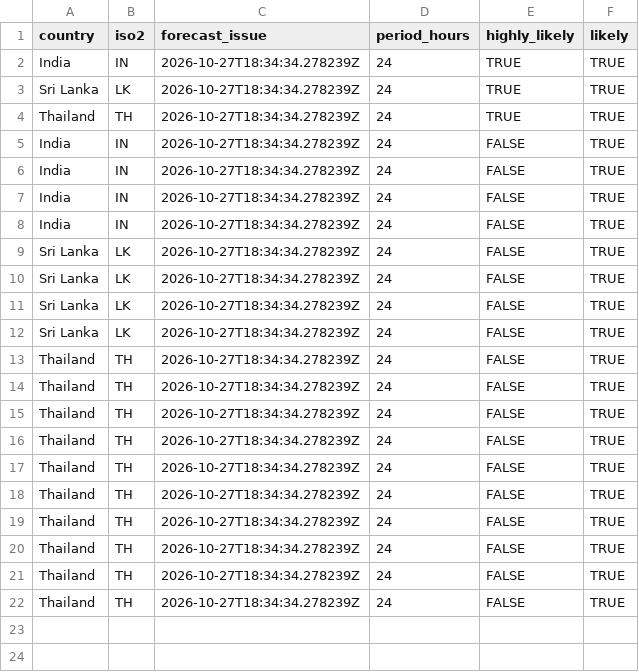
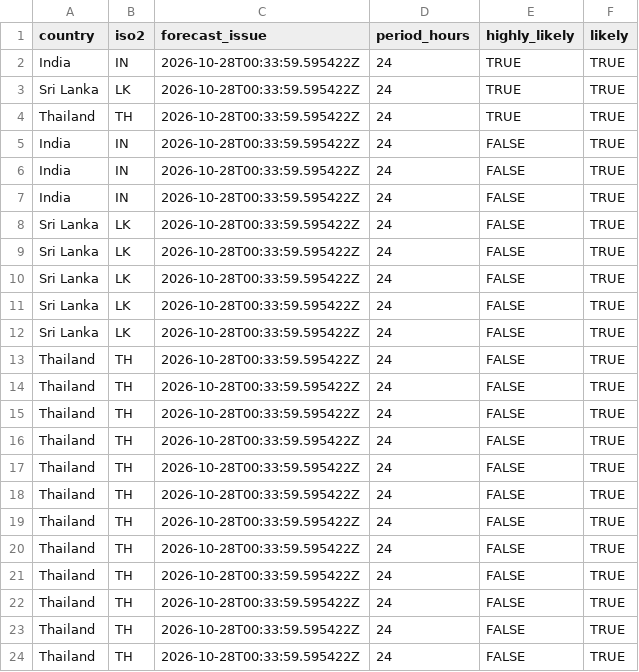
Before and after one commit to Dhihram/WHO_SEAR, a CSV file: outputs/2026-10-28/flash_floods_searo.csv, drawn as a sheet.

```diff
--- a/outputs/2026-10-28/flash_floods_searo.csv
+++ b/outputs/2026-10-28/flash_floods_searo.csv
@@ -1,22 +1,24 @@
 country,iso2,forecast_issue,period_hours,highly_likely,likely
-India,IN,2026-10-27T18:34:34.278239Z,24,TRUE,TRUE
-Sri Lanka,LK,2026-10-27T18:34:34.278239Z,24,TRUE,TRUE
-Thailand,TH,2026-10-27T18:34:34.278239Z,24,TRUE,TRUE
-India,IN,2026-10-27T18:34:34.278239Z,24,FALSE,TRUE
-India,IN,2026-10-27T18:34:34.278239Z,24,FALSE,TRUE
-India,IN,2026-10-27T18:34:34.278239Z,24,FALSE,TRUE
-India,IN,2026-10-27T18:34:34.278239Z,24,FALSE,TRUE
-Sri Lanka,LK,2026-10-27T18:34:34.278239Z,24,FALSE,TRUE
-Sri Lanka,LK,2026-10-27T18:34:34.278239Z,24,FALSE,TRUE
-Sri Lanka,LK,2026-10-27T18:34:34.278239Z,24,FALSE,TRUE
-Sri Lanka,LK,2026-10-27T18:34:34.278239Z,24,FALSE,TRUE
-Thailand,TH,2026-10-27T18:34:34.278239Z,24,FALSE,TRUE
-Thailand,TH,2026-10-27T18:34:34.278239Z,24,FALSE,TRUE
-Thailand,TH,2026-10-27T18:34:34.278239Z,24,FALSE,TRUE
-Thailand,TH,2026-10-27T18:34:34.278239Z,24,FALSE,TRUE
-Thailand,TH,2026-10-27T18:34:34.278239Z,24,FALSE,TRUE
-Thailand,TH,2026-10-27T18:34:34.278239Z,24,FALSE,TRUE
-Thailand,TH,2026-10-27T18:34:34.278239Z,24,FALSE,TRUE
-Thailand,TH,2026-10-27T18:34:34.278239Z,24,FALSE,TRUE
-Thailand,TH,2026-10-27T18:34:34.278239Z,24,FALSE,TRUE
-Thailand,TH,2026-10-27T18:34:34.278239Z,24,FALSE,TRUE
+India,IN,2026-10-28T00:33:59.595422Z,24,TRUE,TRUE
+Sri Lanka,LK,2026-10-28T00:33:59.595422Z,24,TRUE,TRUE
+Thailand,TH,2026-10-28T00:33:59.595422Z,24,TRUE,TRUE
+India,IN,2026-10-28T00:33:59.595422Z,24,FALSE,TRUE
+India,IN,2026-10-28T00:33:59.595422Z,24,FALSE,TRUE
+India,IN,2026-10-28T00:33:59.595422Z,24,FALSE,TRUE
+Sri Lanka,LK,2026-10-28T00:33:59.595422Z,24,FALSE,TRUE
+Sri Lanka,LK,2026-10-28T00:33:59.595422Z,24,FALSE,TRUE
+Sri Lanka,LK,2026-10-28T00:33:59.595422Z,24,FALSE,TRUE
+Sri Lanka,LK,2026-10-28T00:33:59.595422Z,24,FALSE,TRUE
+Sri Lanka,LK,2026-10-28T00:33:59.595422Z,24,FALSE,TRUE
+Thailand,TH,2026-10-28T00:33:59.595422Z,24,FALSE,TRUE
+Thailand,TH,2026-10-28T00:33:59.595422Z,24,FALSE,TRUE
+Thailand,TH,2026-10-28T00:33:59.595422Z,24,FALSE,TRUE
+Thailand,TH,2026-10-28T00:33:59.595422Z,24,FALSE,TRUE
+Thailand,TH,2026-10-28T00:33:59.595422Z,24,FALSE,TRUE
+Thailand,TH,2026-10-28T00:33:59.595422Z,24,FALSE,TRUE
+Thailand,TH,2026-10-28T00:33:59.595422Z,24,FALSE,TRUE
+Thailand,TH,2026-10-28T00:33:59.595422Z,24,FALSE,TRUE
+Thailand,TH,2026-10-28T00:33:59.595422Z,24,FALSE,TRUE
+Thailand,TH,2026-10-28T00:33:59.595422Z,24,FALSE,TRUE
+Thailand,TH,2026-10-28T00:33:59.595422Z,24,FALSE,TRUE
+Thailand,TH,2026-10-28T00:33:59.595422Z,24,FALSE,TRUE
```
Also changed, not shown: outputs/2026-10-28/flash_floods_country_summary.csv, outputs/2026-10-28/hot_gauges.csv, 1 other file.
